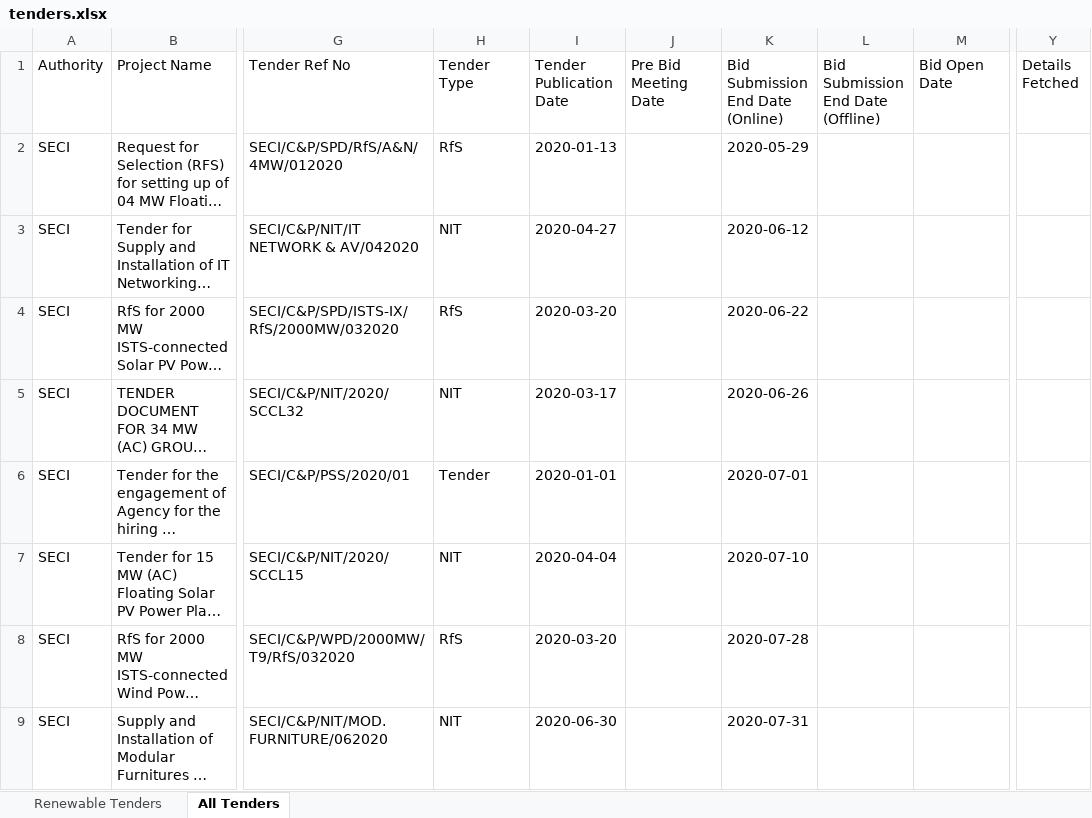
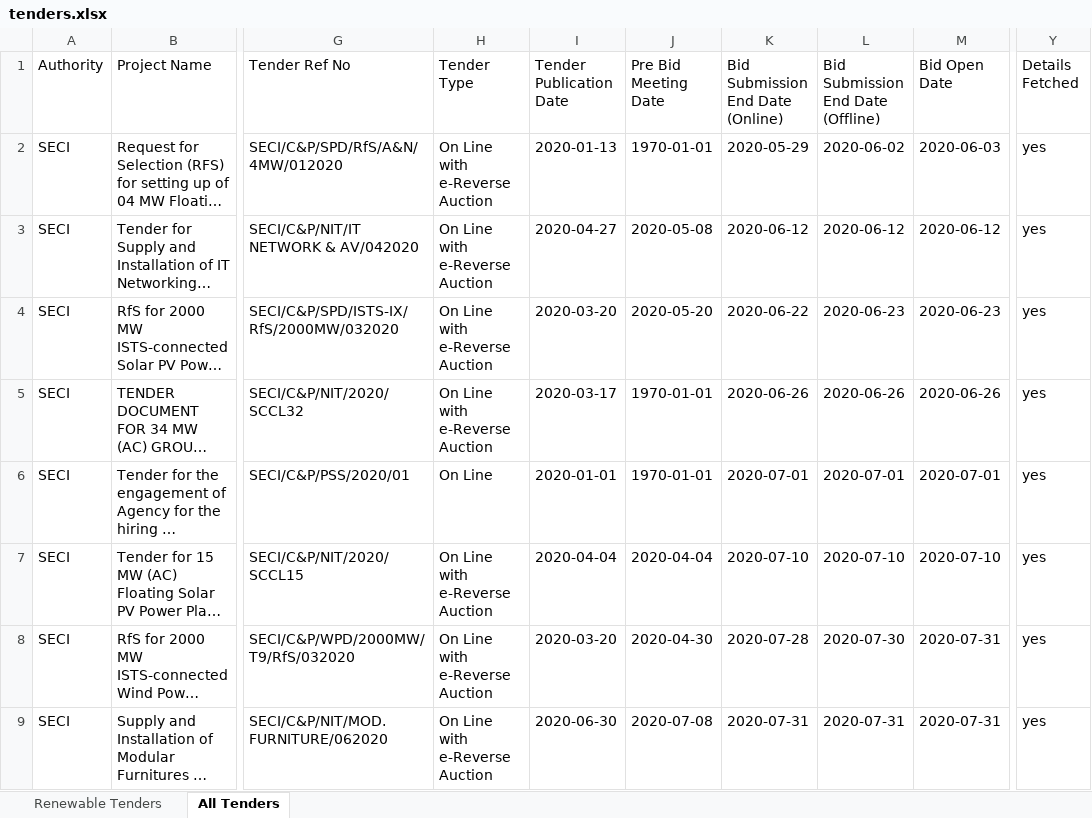
Before and after one commit to Rohit-Gorai/re-tender-tracker, an Excel workbook: data/tenders.xlsx, sheet All Tenders, drawn as a sheet; only a part is shown, gaps mark what is left out; long unchanged cells end in …; values as stored, in another font and other column widths than the file's, no borders; the diff covers the shown part only; the diff names each change by its address in the sheet, - before the commit and + after, or states it on an @@ line.

```diff
--- a/data/tenders.xlsx (sheet All Tenders)
+++ b/data/tenders.xlsx (sheet All Tenders)
-H2 (Tender Type): RfS
+H2 (Tender Type): On Line with e-Reverse Auction
-J2 (Pre Bid Meeting Date): (empty)
+J2 (Pre Bid Meeting Date): 1970-01-01
-L2: (empty)
+L2: 2020-06-02
-M2 (Bid Open Date): (empty)
+M2 (Bid Open Date): 2020-06-03
-Y2:Y9 (Details Fetched): (empty)
+Y2:Y9 (Details Fetched): yes
-H3 (Tender Type): NIT
+H3 (Tender Type): On Line with e-Reverse Auction
-J3 (Pre Bid Meeting Date): (empty)
+J3 (Pre Bid Meeting Date): 2020-05-08
-L3: (empty)
+L3: 2020-06-12
-M3 (Bid Open Date): (empty)
+M3 (Bid Open Date): 2020-06-12
-H4 (Tender Type): RfS
+H4 (Tender Type): On Line with e-Reverse Auction
-J4 (Pre Bid Meeting Date): (empty)
+J4 (Pre Bid Meeting Date): 2020-05-20
-L4: (empty)
+L4: 2020-06-23
-M4 (Bid Open Date): (empty)
+M4 (Bid Open Date): 2020-06-23
-H5 (Tender Type): NIT
+H5 (Tender Type): On Line with e-Reverse Auction
-J5:J6 (Pre Bid Meeting Date): (empty)
+J5:J6 (Pre Bid Meeting Date): 1970-01-01
-L5: (empty)
+L5: 2020-06-26
-M5 (Bid Open Date): (empty)
+M5 (Bid Open Date): 2020-06-26
-H6 (Tender Type): Tender
+H6 (Tender Type): On Line
-L6: (empty)
+L6: 2020-07-01
-M6 (Bid Open Date): (empty)
+M6 (Bid Open Date): 2020-07-01
-H7 (Tender Type): NIT
+H7 (Tender Type): On Line with e-Reverse Auction
-J7 (Pre Bid Meeting Date): (empty)
+J7 (Pre Bid Meeting Date): 2020-04-04
-L7: (empty)
+L7: 2020-07-10
-M7 (Bid Open Date): (empty)
+M7 (Bid Open Date): 2020-07-10
-H8 (Tender Type): RfS
+H8 (Tender Type): On Line with e-Reverse Auction
-J8 (Pre Bid Meeting Date): (empty)
+J8 (Pre Bid Meeting Date): 2020-04-30
-L8: (empty)
+L8: 2020-07-30
-M8:M9 (Bid Open Date): (empty)
+M8:M9 (Bid Open Date): 2020-07-31
-H9 (Tender Type): NIT
+H9 (Tender Type): On Line with e-Reverse Auction
-J9 (Pre Bid Meeting Date): (empty)
+J9 (Pre Bid Meeting Date): 2020-07-08
-L9: (empty)
+L9: 2020-07-31
```
Also changed, not shown: 225 edited cells elsewhere in this sheet, sheet Renewable Tenders, 3 other files.
